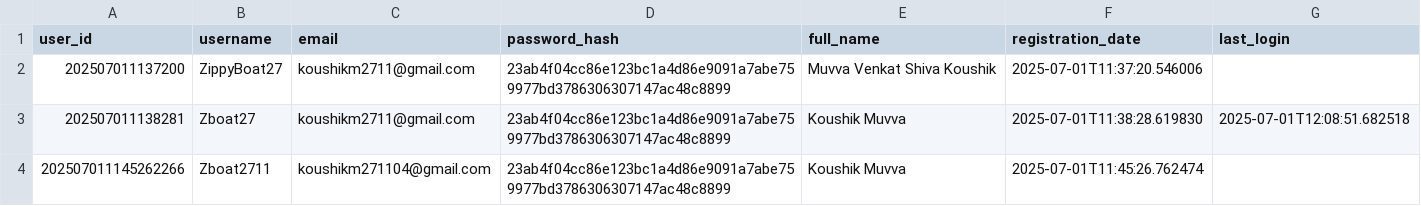
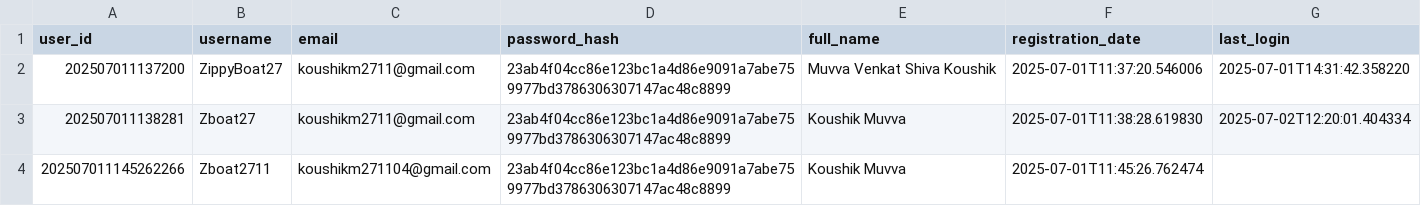
Before and after one commit to PrathamChiragGhosh/Material-Chatbot, a CSV file: user_data/users.csv, drawn as a sheet.

```diff
--- a/user_data/users.csv
+++ b/user_data/users.csv
@@ -1,4 +1,4 @@
 user_id,username,email,password_hash,full_name,registration_date,last_login
-202507011137200,ZippyBoat27,koushikm2711@gmail.com,23ab4f04cc86e123bc1a4d86e9091a7abe759977bd3786306307147ac48c8899,Muvva Venkat Shiva Koushik,2025-07-01T11:37:20.546006,
-202507011138281,Zboat27,koushikm2711@gmail.com,23ab4f04cc86e123bc1a4d86e9091a7abe759977bd3786306307147ac48c8899,Koushik Muvva,2025-07-01T11:38:28.619830,2025-07-01T12:08:51.682518
+202507011137200,ZippyBoat27,koushikm2711@gmail.com,23ab4f04cc86e123bc1a4d86e9091a7abe759977bd3786306307147ac48c8899,Muvva Venkat Shiva Koushik,2025-07-01T11:37:20.546006,2025-07-01T14:31:42.358220
+202507011138281,Zboat27,koushikm2711@gmail.com,23ab4f04cc86e123bc1a4d86e9091a7abe759977bd3786306307147ac48c8899,Koushik Muvva,2025-07-01T11:38:28.619830,2025-07-02T12:20:01.404334
 202507011145262266,Zboat2711,koushikm271104@gmail.com,23ab4f04cc86e123bc1a4d86e9091a7abe759977bd3786306307147ac48c8899,Koushik Muvva,2025-07-01T11:45:26.762474,
```
Also changed, not shown: 18 other files.
